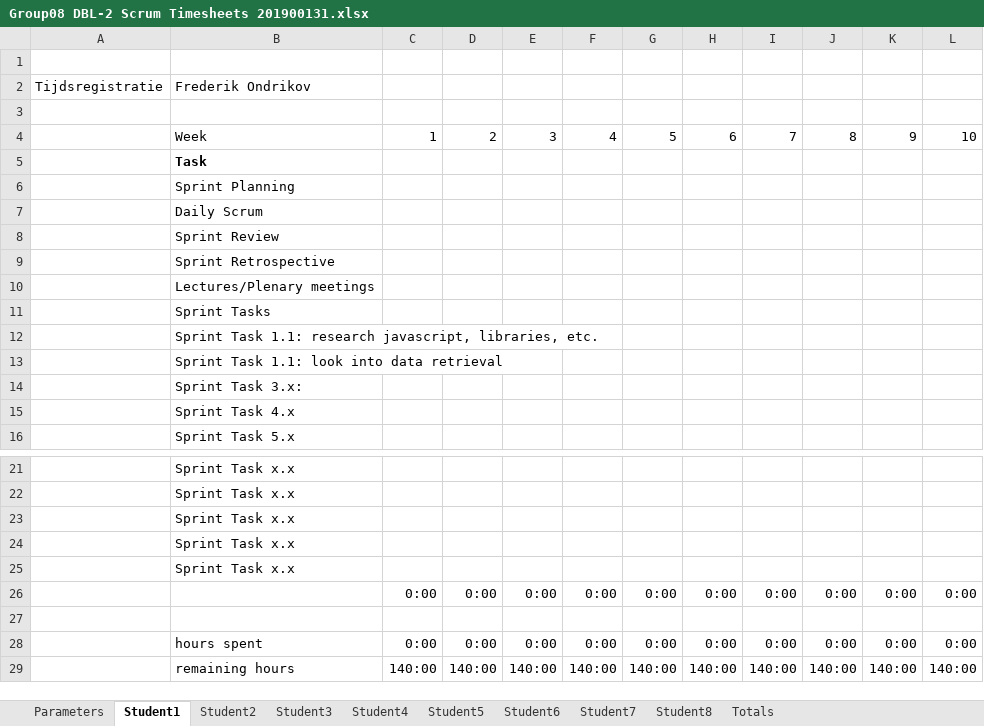
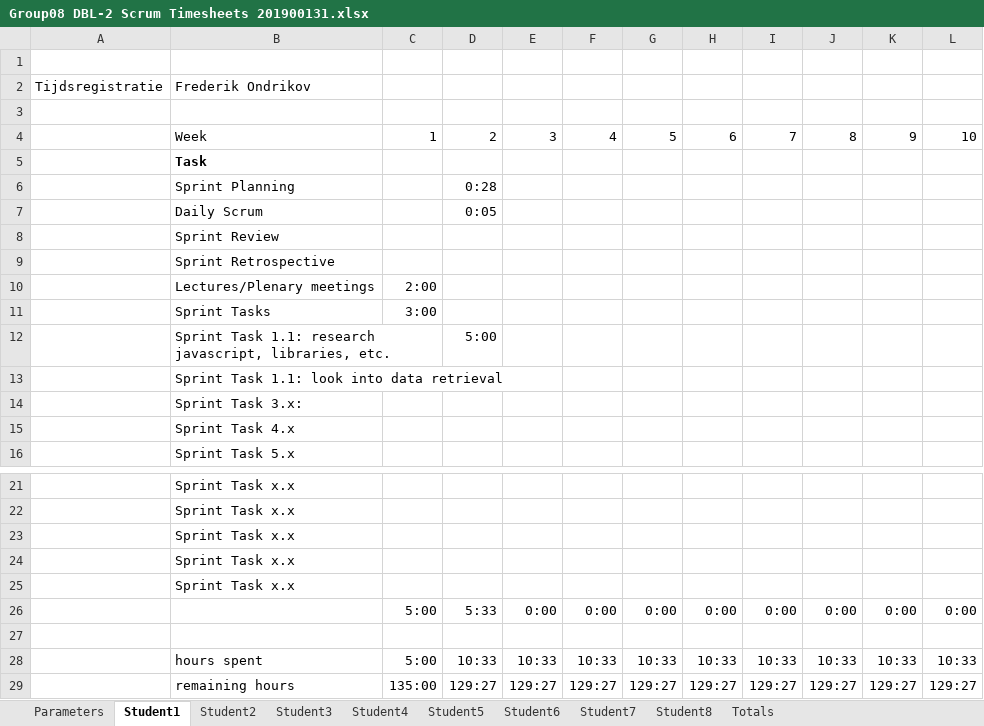
Before and after one commit to feyclan/DBLVis, an Excel workbook: Group08 DBL-2 Scrum Timesheets 201900131.xlsx, sheet Student1, drawn as a sheet; only a part is shown, gaps mark what is left out; values as stored, in another font and other column widths than the file's, no borders; removed rows and columns are numbered as before the commit, all else as after; the diff names each change by its address in the sheet, - before the commit and + after, or states it on an @@ line.

```diff
--- a/Group08 DBL-2 Scrum Timesheets 201900131.xlsx (sheet Student1)
+++ b/Group08 DBL-2 Scrum Timesheets 201900131.xlsx (sheet Student1)
-D6: (empty)
+D6: 0:28
-D7: (empty)
+D7: 0:05
-C10: (empty)
+C10: 2:00
-C11: (empty)
+C11: 3:00
-D12: (empty)
+D12: 5:00
-C26: 0:00
+C26: 5:00
-D26: 0:00
+D26: 5:33
-row 28:  | hours spent | 0:00 | 0:00 | 0:00 | 0:00 | 0:00 | 0:00 | 0:00 | 0:00 | 0:00 | 0:00
-row 29:  | remaining hours | 140:00 | 140:00 | 140:00 | 140:00 | 140:00 | 140:00 | 140:00 | 140:00 | 140:00 | 140:00
+row 28:  | hours spent | 5:00 | 10:33 | 10:33 | 10:33 | 10:33 | 10:33 | 10:33 | 10:33 | 10:33 | 10:33
+row 29:  | remaining hours | 135:00 | 129:27 | 129:27 | 129:27 | 129:27 | 129:27 | 129:27 | 129:27 | 129:27 | 129:27
```
Also changed, not shown: sheet Student2, sheet Student6, sheet Student3, sheet Totals, charts or pictures.
